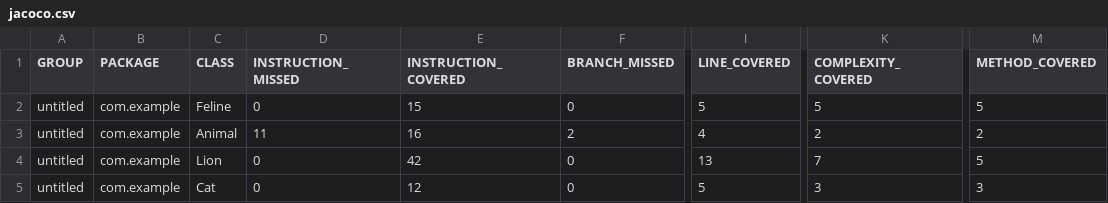
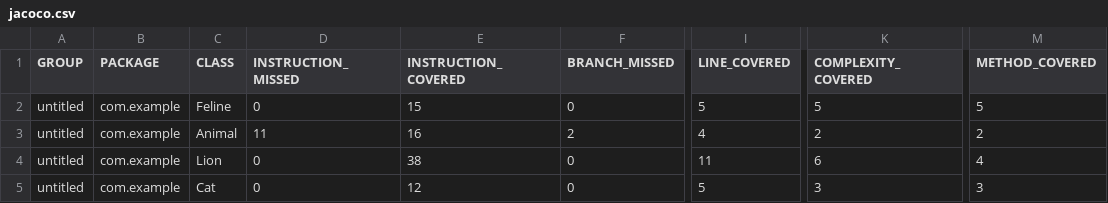
Before and after one commit to KorolkovAlSg/qa_java, a CSV file: target/site/jacoco/jacoco.csv, drawn as a sheet; only a part is shown, gaps mark what is left out; the diff names each change by its address in the sheet, - before the commit and + after, or states it on an @@ line.

```diff
--- a/target/site/jacoco/jacoco.csv
+++ b/target/site/jacoco/jacoco.csv
-E4 (INSTRUCTION_COVERED): 42
+E4 (INSTRUCTION_COVERED): 38
-I4 (LINE_COVERED): 13
+I4 (LINE_COVERED): 11
-K4 (COMPLEXITY_COVERED): 7
+K4 (COMPLEXITY_COVERED): 6
-M4 (METHOD_COVERED): 5
+M4 (METHOD_COVERED): 4
```
Also changed, not shown: 16 other files.
